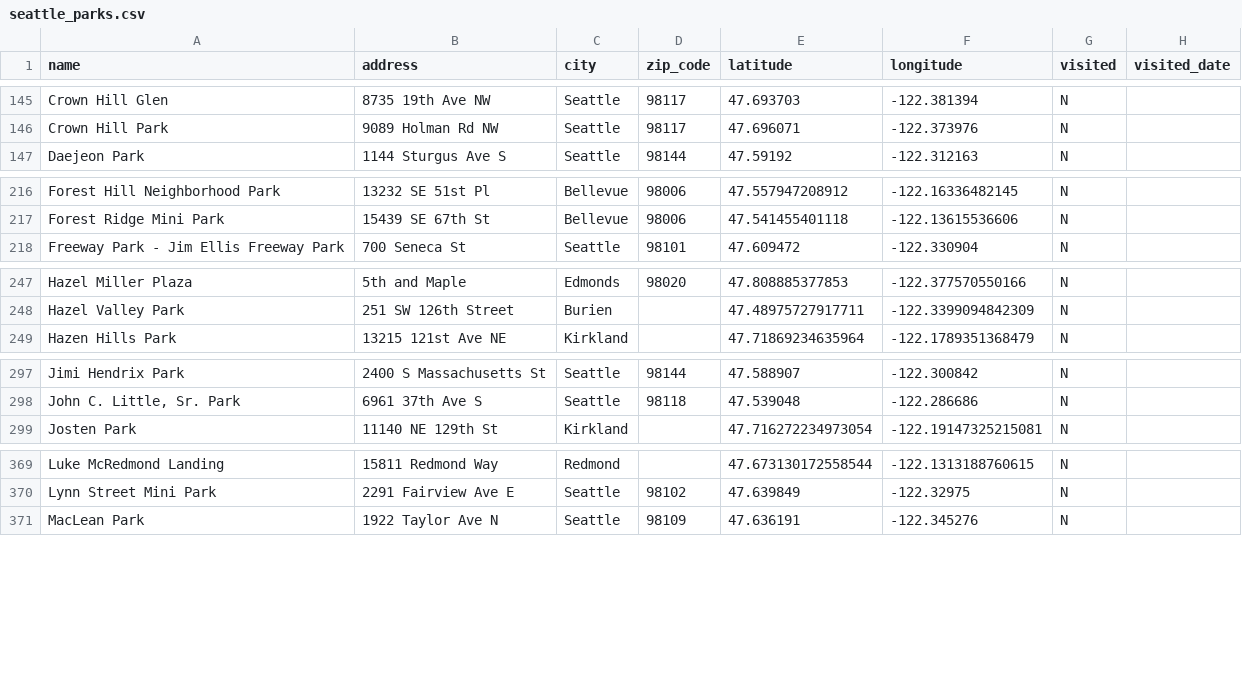
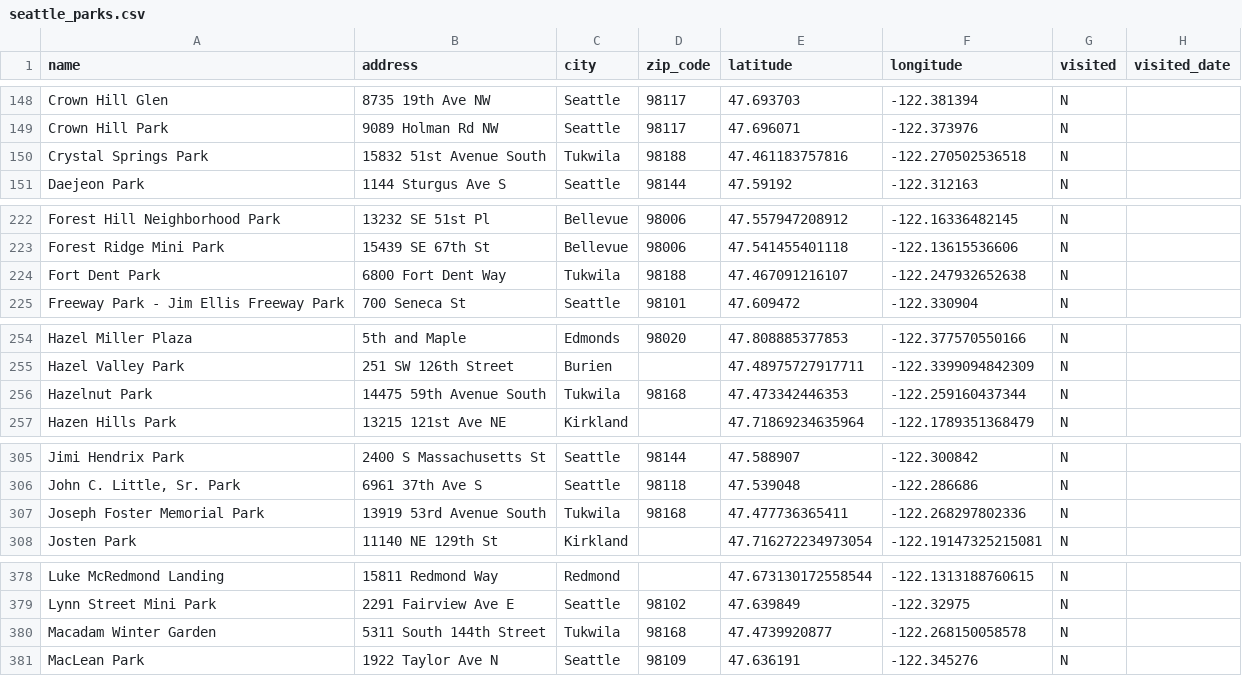
Before and after one commit to lythronaxargestes/lythronaxargestes.github.io, a CSV file: seattleparks/seattle_parks.csv, drawn as a sheet; only a part is shown, gaps mark what is left out; the diff covers the shown part only.

Commit message:
Add Tukwila

```diff
--- a/seattleparks/seattle_parks.csv
+++ b/seattleparks/seattle_parks.csv
@@ -146,2 +149,3 @@ Crown Hill Glen,8735 19th Ave NW,Seattle,98117,47.693703,-122.381394,N,
 Crown Hill Park,9089 Holman Rd NW,Seattle,98117,47.696071,-122.373976,N,
+Crystal Springs Park,15832 51st Avenue South,Tukwila,98188,47.461183757816,-122.270502536518,N,
 Daejeon Park,1144 Sturgus Ave S,Seattle,98144,47.59192,-122.312163,N,
@@ -217,2 +223,3 @@ Forest Hill Neighborhood Park,13232 SE 51st Pl,Bellevue,98006,47.557947208912,-1
 Forest Ridge Mini Park,15439 SE 67th St,Bellevue,98006,47.541455401118,-122.13615536606,N,
+Fort Dent Park,6800 Fort Dent Way,Tukwila,98188,47.467091216107,-122.247932652638,N,
 Freeway Park - Jim Ellis Freeway Park,700 Seneca St,Seattle,98101,47.609472,-122.330904,N,
@@ -248,2 +255,3 @@ Hazel Miller Plaza,5th and Maple,Edmonds,98020,47.808885377853,-122.377570550166
 Hazel Valley Park,251 SW 126th Street,Burien,,47.48975727917711,-122.3399094842309,N,
+Hazelnut Park,14475 59th Avenue South,Tukwila,98168,47.473342446353,-122.259160437344,N,
 Hazen Hills Park,13215 121st Ave NE,Kirkland,,47.71869234635964,-122.1789351368479,N,
@@ -298,2 +306,3 @@ Jimi Hendrix Park,2400 S Massachusetts St,Seattle,98144,47.588907,-122.300842,N,
 "John C. Little, Sr. Park",6961 37th Ave S,Seattle,98118,47.539048,-122.286686,N,
+Joseph Foster Memorial Park,13919 53rd Avenue South,Tukwila,98168,47.477736365411,-122.268297802336,N,
 Josten Park,11140 NE 129th St,Kirkland,,47.716272234973054,-122.19147325215081,N,
@@ -370,2 +379,3 @@ Luke McRedmond Landing,15811 Redmond Way,Redmond,,47.673130172558544,-122.131318
 Lynn Street Mini Park,2291 Fairview Ave E,Seattle,98102,47.639849,-122.32975,N,
+Macadam Winter Garden,5311 South 144th Street,Tukwila,98168,47.4739920877,-122.268150058578,N,
 MacLean Park,1922 Taylor Ave N,Seattle,98109,47.636191,-122.345276,N,
```
Also changed, not shown: 9 added rows elsewhere in this file, 2 other files.
